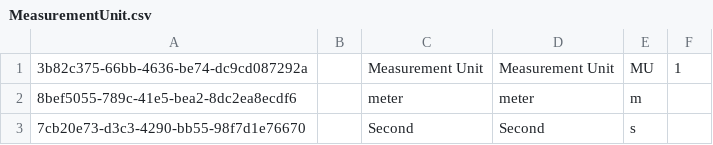
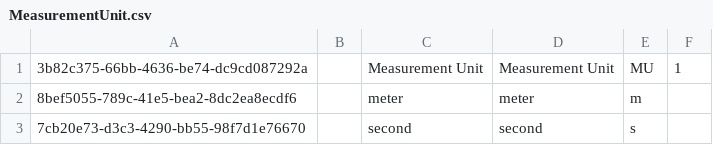
Before and after one commit to cybertaxonomy/cdmlib, a CSV file: cdmlib-model/src/main/resources/terms/MeasurementUnit.csv, drawn as a sheet.

Commit message:
reordering and changing tests for OriginalSOurceType and make second non capital in MeasurementUnit.csv

```diff
--- a/cdmlib-model/src/main/resources/terms/MeasurementUnit.csv
+++ b/cdmlib-model/src/main/resources/terms/MeasurementUnit.csv
@@ -2,2 +2,2 @@
 "8bef5055-789c-41e5-bea2-8dc2ea8ecdf6",,"meter","meter","m",
-"7cb20e73-d3c3-4290-bb55-98f7d1e76670",,"Second","Second","s"
+"7cb20e73-d3c3-4290-bb55-98f7d1e76670",,"second","second","s"
```
Also changed, not shown: 2 other files.
